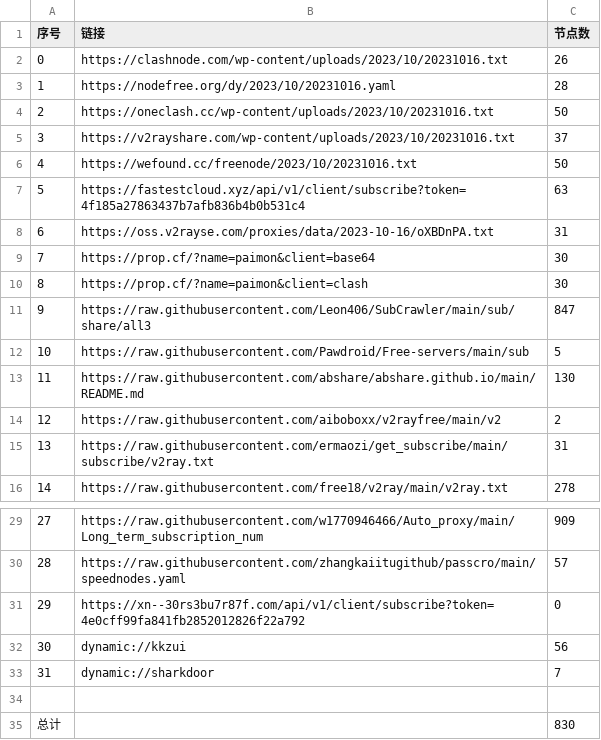
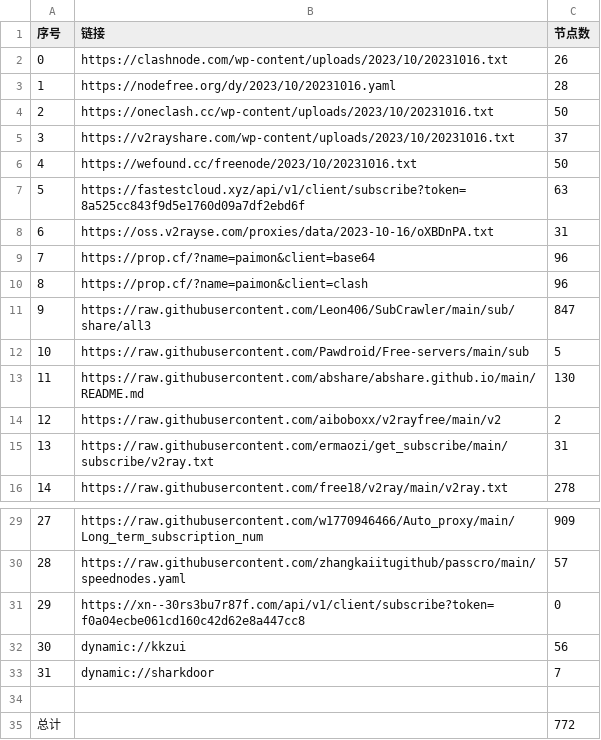
Before and after one commit to obscure1990/freeVM, a CSV file: list_result.csv, drawn as a sheet; only a part is shown, gaps mark what is left out.

```diff
--- a/list_result.csv
+++ b/list_result.csv
@@ -6,6 +6,6 @@
 4,https://wefound.cc/freenode/2023/10/20231016.txt,50
-5,https://fastestcloud.xyz/api/v1/client/subscribe?token=4f185a27863437b7afb836b4b0b531c4,63
+5,https://fastestcloud.xyz/api/v1/client/subscribe?token=8a525cc843f9d5e1760d09a7df2ebd6f,63
 6,https://oss.v2rayse.com/proxies/data/2023-10-16/oXBDnPA.txt,31
-7,https://prop.cf/?name=paimon&client=base64,30
-8,https://prop.cf/?name=paimon&client=clash,30
+7,https://prop.cf/?name=paimon&client=base64,96
+8,https://prop.cf/?name=paimon&client=clash,96
 9,https://raw.githubusercontent.com/Leon406/SubCrawler/main/sub/share/all3,847
@@ -30,3 +30,3 @@
 28,https://raw.githubusercontent.com/zhangkaiitugithub/passcro/main/speednodes.yaml,57
-29,https://xn--30rs3bu7r87f.com/api/v1/client/subscribe?token=4e0cff99fa841fb2852012826f22a792,0
+29,https://xn--30rs3bu7r87f.com/api/v1/client/subscribe?token=f0a04ecbe061cd160c42d62e8a447cc8,0
 30,dynamic://kkzui,56
@@ -34,2 +34,2 @@
 
-总计,,830
+总计,,772
```
Also changed, not shown: 14 other files.
